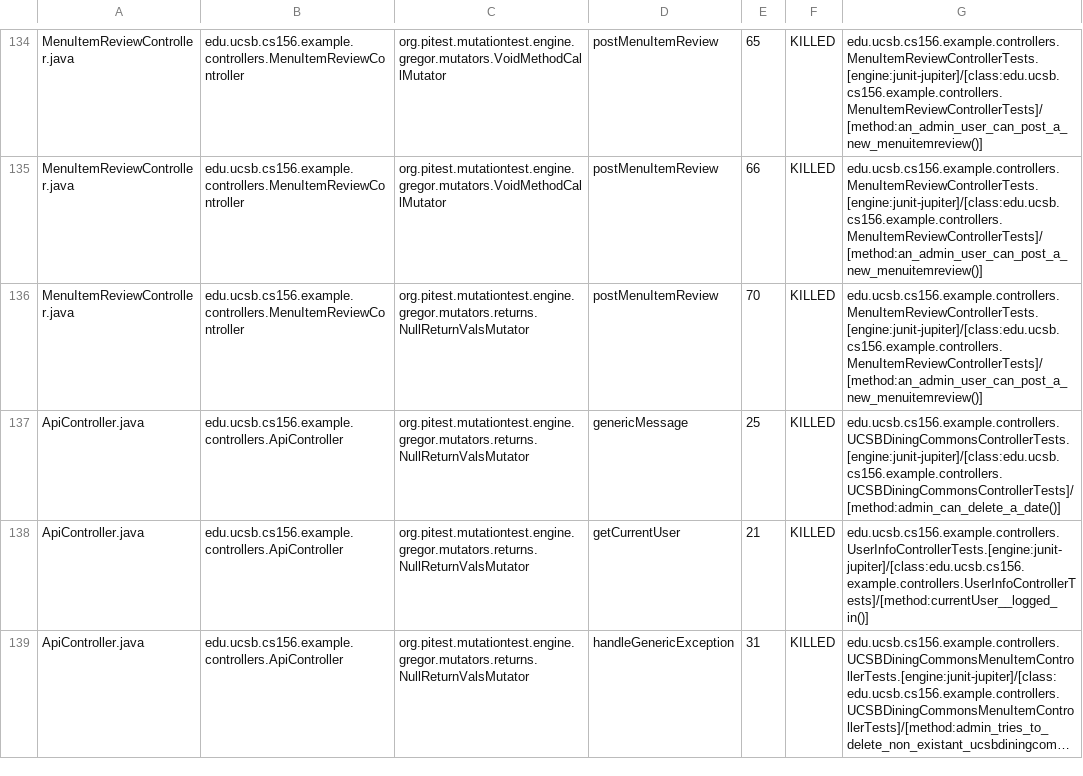
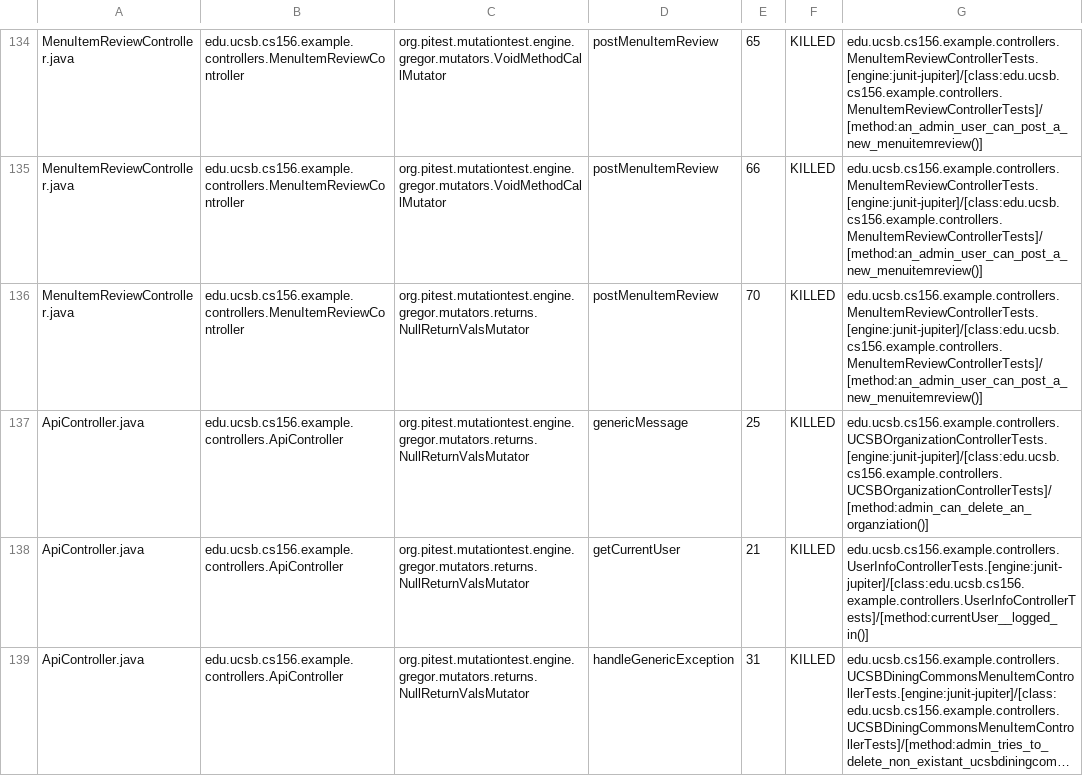
Before and after one commit to ucsb-cs156-s24/team02-s24-5pm-7, a CSV file: prs/67/pitest/mutations.csv, drawn as a sheet; only a part is shown, gaps mark what is left out; long unchanged cells end in ….

Commit message:
Deploying to gh-pages from @ ucsb-cs156-s24/team02-s24-5pm-7@0b85768fe19072472e7fcbd831a83c21c5f7c4f3 🚀

```diff
--- a/prs/67/pitest/mutations.csv
+++ b/prs/67/pitest/mutations.csv
@@ -136,3 +136,3 @@ MenuItemReviewController.java,edu.ucsb.cs156.example.controllers.MenuItemReviewC
 MenuItemReviewController.java,edu.ucsb.cs156.example.controllers.MenuItemReviewController,org.pitest.mutationtest.engine.gregor.mutators.returns.NullReturnValsMutator,postMenuItemReview,70,KILLED,edu.ucsb.cs156.example.controllers.MenuItemReviewControllerTests.[engine:junit-jupiter]/[class:edu.ucsb.cs156.example.controllers.MenuItemReviewControllerTests]/[method:an_admin_user_can_post_a_new_menuitemreview()]
-ApiController.java,edu.ucsb.cs156.example.controllers.ApiController,org.pitest.mutationtest.engine.gregor.mutators.returns.NullReturnValsMutator,genericMessage,25,KILLED,edu.ucsb.cs156.example.controllers.UCSBDiningCommonsControllerTests.[engine:junit-jupiter]/[class:edu.ucsb.cs156.example.controllers.UCSBDiningCommonsControllerTests]/[method:admin_can_delete_a_date()]
+ApiController.java,edu.ucsb.cs156.example.controllers.ApiController,org.pitest.mutationtest.engine.gregor.mutators.returns.NullReturnValsMutator,genericMessage,25,KILLED,edu.ucsb.cs156.example.controllers.UCSBOrganizationControllerTests.[engine:junit-jupiter]/[class:edu.ucsb.cs156.example.controllers.UCSBOrganizationControllerTests]/[method:admin_can_delete_an_organziation()]
 ApiController.java,edu.ucsb.cs156.example.controllers.ApiController,org.pitest.mutationtest.engine.gregor.mutators.returns.NullReturnValsMutator,getCurrentUser,21,KILLED,edu.ucsb.cs156.example.controllers.UserInfoControllerTests.[engine:junit-jupiter]/[class:edu.ucsb.cs156.example.controllers.UserInfoControllerTests]/[method:currentUser__logged_in()]
```
Also changed, not shown: 17 other files.
